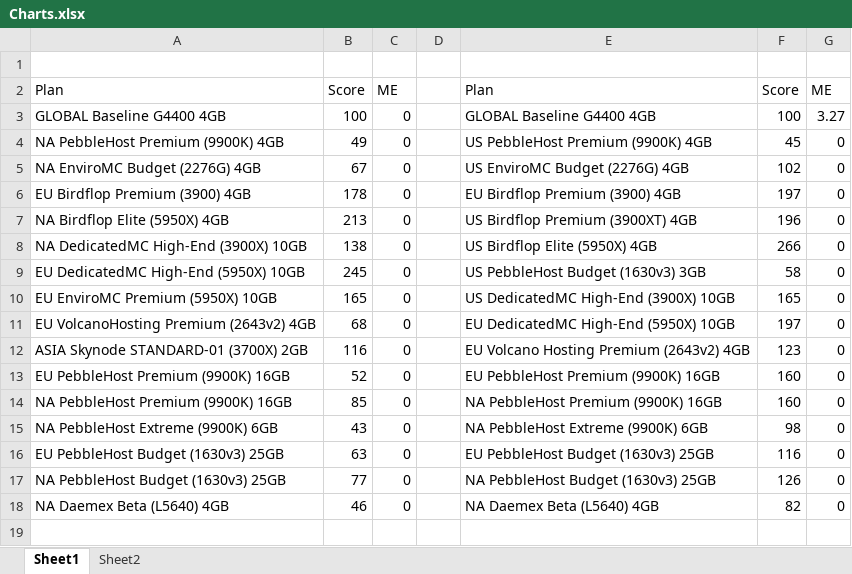
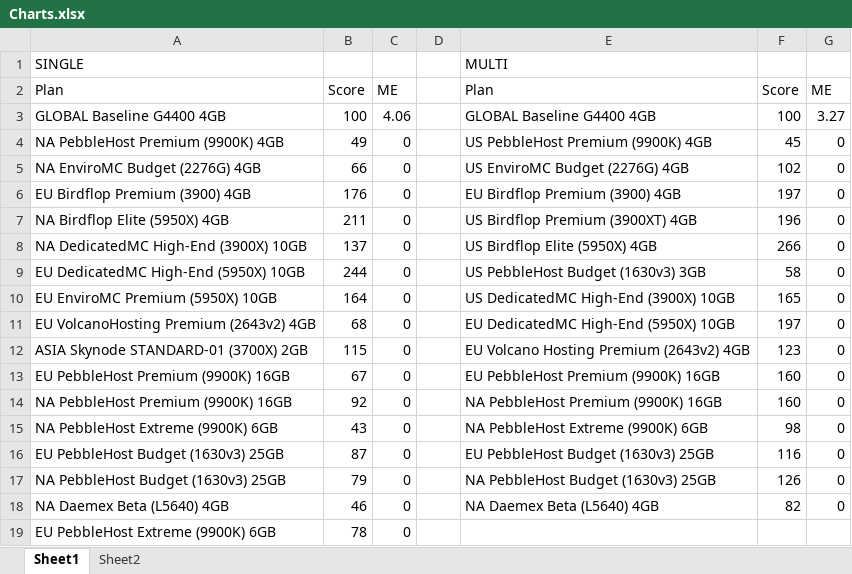
Before and after one commit to kakduman/minecraft-server-hosts, an Excel workbook: Charts.xlsx, sheet Sheet1, drawn as a sheet; values as stored, in another font and other column widths than the file's, no borders; charts and pictures not drawn; the diff names each change by its address in the sheet, - before the commit and + after, or states it on an @@ line.

```diff
--- a/Charts.xlsx (sheet Sheet1)
+++ b/Charts.xlsx (sheet Sheet1)
-row 1: (empty)
+row 1: SINGLE |  |  |  | MULTI
-C3: 0
+C3: 4.06
-B5: 67
+B5: 66
-B6: 178
+B6: 176
-B7: 213
+B7: 211
-B8: 138
+B8: 137
-B9: 245
+B9: 244
-B10: 165
+B10: 164
-B12: 116
+B12: 115
-B13: 52
+B13: 67
-B14: 85
+B14: 92
-B16: 63
+B16: 87
-B17: 77
+B17: 79
+row 19: EU PebbleHost Extreme (9900K) 6GB | 78 | 0
```
Also changed, not shown: charts or pictures, 2 other files.
